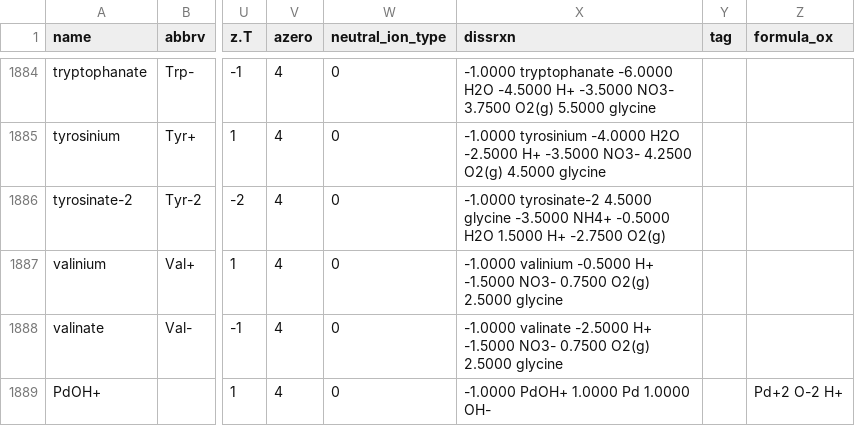
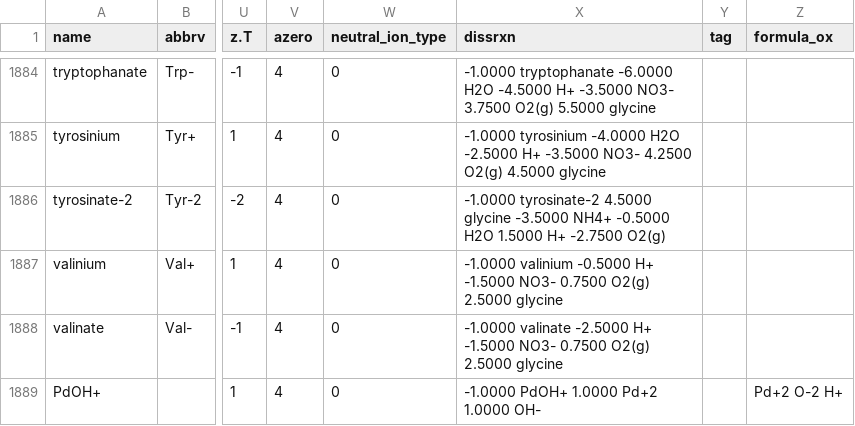
Before and after one commit to worm-portal/WORM-db, a CSV file: wrm_data.csv, drawn as a sheet; only a part is shown, gaps mark what is left out; the diff names each change by its address in the sheet, - before the commit and + after, or states it on an @@ line.

Commit message:
corrected the dissociation reaction of PdOH+

```diff
--- a/wrm_data.csv
+++ b/wrm_data.csv
-X1889 (dissrxn): -1.0000 PdOH+ 1.0000 Pd 1.0000 OH-
+X1889 (dissrxn): -1.0000 PdOH+ 1.0000 Pd+2 1.0000 OH-
```
